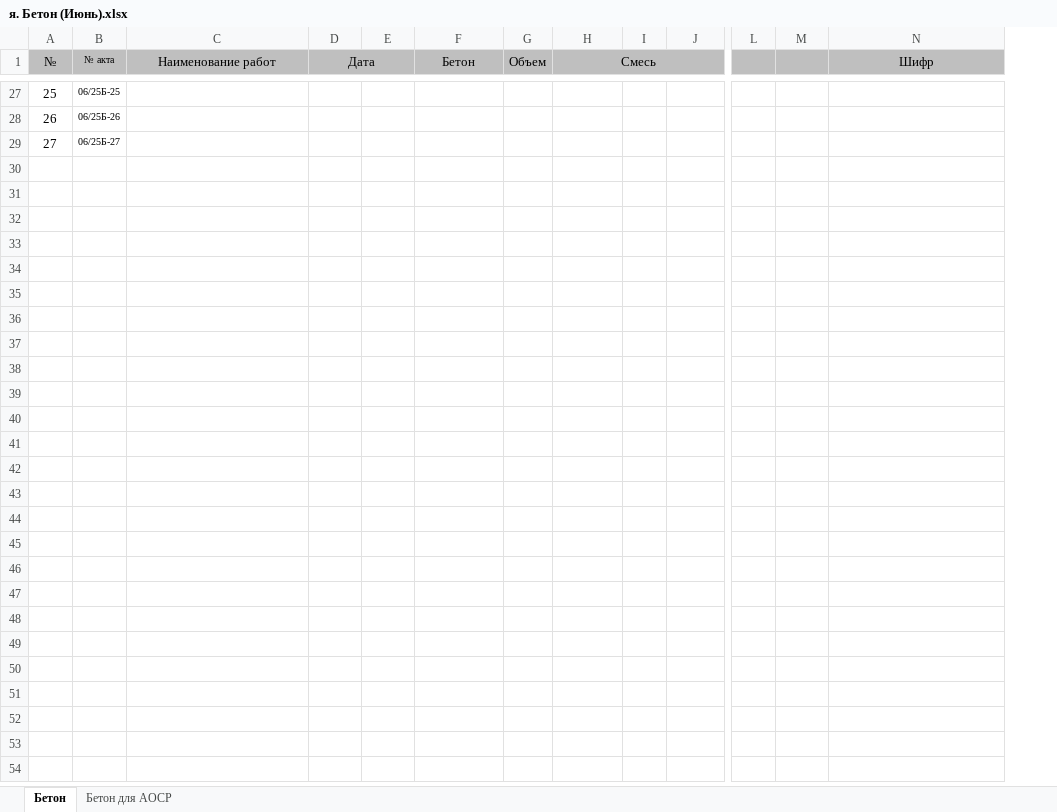
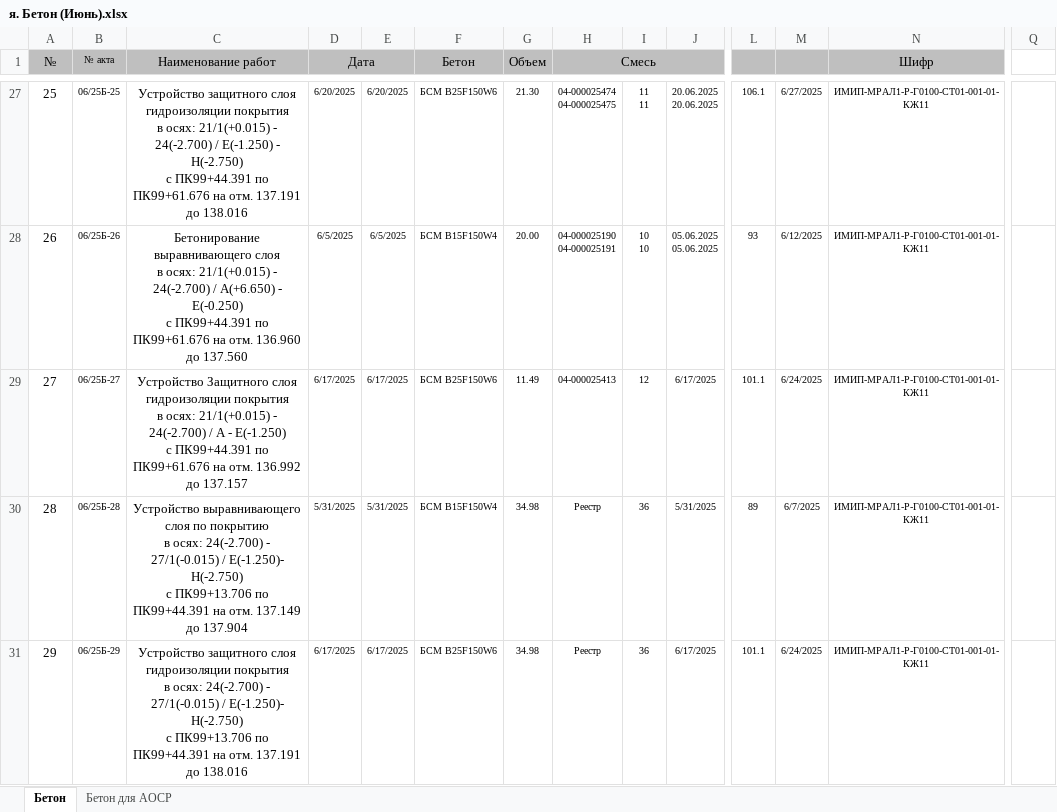
Before and after one commit to rudb01/AOCP, an Excel workbook: я. Бетон (Июнь).xlsx, sheet Бетон, drawn as a sheet; only a part is shown, gaps mark what is left out; values as stored, in another font and other column widths than the file's, no borders; rows hold the shown columns only; ↵ is a line break in a cell; the diff covers the shown part only; the diff names each change by its address in the sheet, - before the commit and + after, or states it on an @@ line.

```diff
--- a/я. Бетон (Июнь).xlsx (sheet Бетон)
+++ b/я. Бетон (Июнь).xlsx (sheet Бетон)
+column Q, empty
-C27 (Наименование работ): (empty)
+C27 (Наименование работ): Устройство защитного слоя гидроизоляции покрытия ↵ в осях: 21/1(+0.015) - 24(-2.700) / Е(-1.250) - Н(-2.750) ↵ с ПК99+44.391 по ПК99+61.676 на отм. 137.191 до 138.016
-D27 (Дата): (empty)
+D27 (Дата): 6/20/2025
-E27: (empty)
+E27: 6/20/2025
-F27 (Бетон): (empty)
+F27 (Бетон): БСМ В25F150W6
-G27 (Объем): (empty)
+G27 (Объем): 21.30
-H27 (Смесь): (empty)
+H27 (Смесь): 04-000025474 ↵ 04-000025475
-I27: (empty)
+I27: 11 ↵ 11
-J27: (empty)
+J27: 20.06.2025 ↵ 20.06.2025
-L27: (empty)
+L27: 106.1
-M27: (empty)
+M27: 6/27/2025
-N27:N29 (Шифр): (empty)
+N27:N29 (Шифр): ИМИП-МРАЛ1-Р-Г0100-СТ01-001-01-КЖ11
-C28 (Наименование работ): (empty)
+C28 (Наименование работ): Бетонирование выравнивающего слоя ↵ в осях: 21/1(+0.015) - 24(-2.700) / А(+6.650) - Е(-0.250) ↵ с ПК99+44.391 по ПК99+61.676 на отм. 136.960 до 137.560
-D28 (Дата): (empty)
+D28 (Дата): 6/5/2025
-E28: (empty)
+E28: 6/5/2025
-F28 (Бетон): (empty)
+F28 (Бетон): БСМ В15F150W4
-G28 (Объем): (empty)
+G28 (Объем): 20.00
-H28 (Смесь): (empty)
+H28 (Смесь): 04-000025190 ↵ 04-000025191
-I28: (empty)
+I28: 10 ↵ 10
-J28: (empty)
+J28: 05.06.2025 ↵ 05.06.2025
-L28: (empty)
+L28: 93
-M28: (empty)
+M28: 6/12/2025
-C29 (Наименование работ): (empty)
+C29 (Наименование работ): Устройство Защитного слоя гидроизоляции покрытия ↵ в осях: 21/1(+0.015) - 24(-2.700) / А - Е(-1.250) ↵ с ПК99+44.391 по ПК99+61.676 на отм. 136.992 до 137.157
-D29 (Дата): (empty)
+D29 (Дата): 6/17/2025
-E29: (empty)
+E29: 6/17/2025
-F29 (Бетон): (empty)
+F29 (Бетон): БСМ В25F150W6
-G29 (Объем): (empty)
+G29 (Объем): 11.49
-H29 (Смесь): (empty)
+H29 (Смесь): 04-000025413
-I29: (empty)
+I29: 12
-J29: (empty)
+J29: 6/17/2025
-L29: (empty)
+L29: 101.1
-M29: (empty)
+M29: 6/24/2025
+row 30: 28 | 06/25Б-28 | Устройство выравнивающего слоя по покрытию ↵ в осях: 24(-2.700) - 27/1(-0.015) / Е(-1.250)- Н(-2.750) ↵ с ПК99+13.706 по ПК99+44.391 на отм. 137.149 до 137.904 | 5/31/2025 | 5/31/2025 | БСМ В15F150W4 | 34.98 | Реестр | 36 | 5/31/2025 | 89 | 6/7/2025 | ИМИП-МРАЛ1-Р-Г0100-СТ01-001-01-КЖ11
+row 31: 29 | 06/25Б-29 | Устройство защитного слоя гидроизоляции покрытия ↵ в осях: 24(-2.700) - 27/1(-0.015) / Е(-1.250)- Н(-2.750) ↵ с ПК99+13.706 по ПК99+44.391 на отм. 137.191 до 138.016 | 6/17/2025 | 6/17/2025 | БСМ В25F150W6 | 34.98 | Реестр | 36 | 6/17/2025 | 101.1 | 6/24/2025 | ИМИП-МРАЛ1-Р-Г0100-СТ01-001-01-КЖ11
```
Also changed, not shown: 12 added rows, 31 edited cells and cell formats elsewhere in this sheet, sheet Бетон для АОСР, Шаблон.xlsx, 6 other files.
